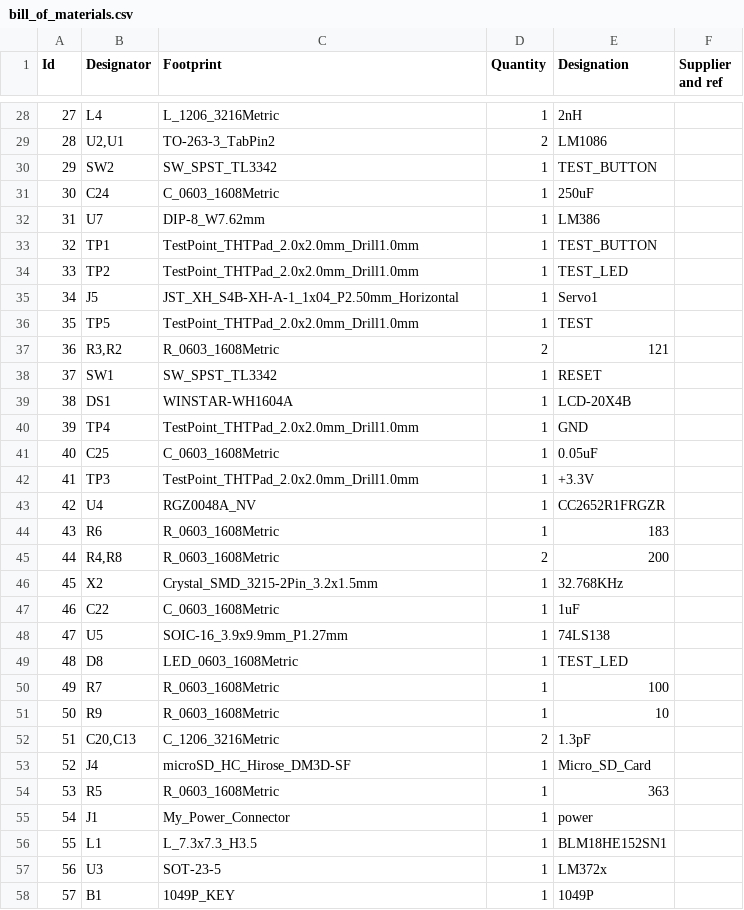
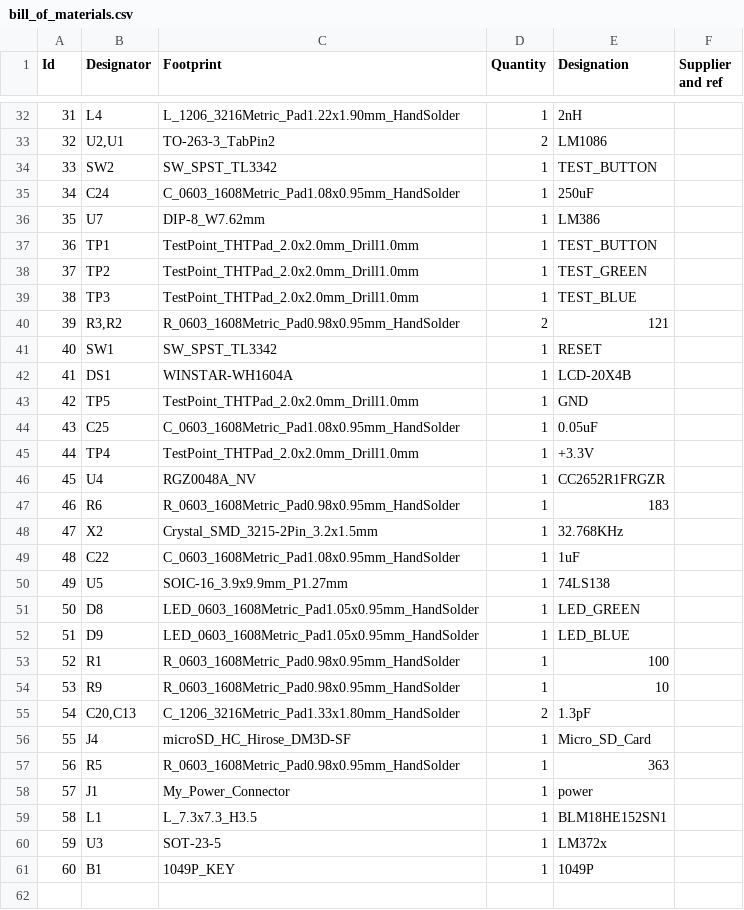
Before and after one commit to akrivka/WALL-E, a CSV file: alpha_board/hardware/bill_of_materials.csv, drawn as a sheet; only a part is shown, gaps mark what is left out; removed rows and columns are numbered as before the commit, all else as after; the diff covers the shown part only; the diff names each change by its address in the sheet, - before the commit and + after, or states it on an @@ line.

```diff
--- a/alpha_board/hardware/bill_of_materials.csv
+++ b/alpha_board/hardware/bill_of_materials.csv
@@ column A (Id) renumbered from row 8 down @@
-C32 (Footprint): L_1206_3216Metric
+C32 (Footprint): L_1206_3216Metric_Pad1.22x1.90mm_HandSolder
-C35 (Footprint): C_0603_1608Metric
+C35 (Footprint): C_0603_1608Metric_Pad1.08x0.95mm_HandSolder
-E38 (Designation): TEST_LED
+E38 (Designation): TEST_GREEN
-row 35: 34 | J5 | JST_XH_S4B-XH-A-1_1x04_P2.50mm_Horizontal | 1 | Servo1
-B39 (Designator): TP5
+B39 (Designator): TP3
-E39 (Designation): TEST
+E39 (Designation): TEST_BLUE
-C40 (Footprint): R_0603_1608Metric
+C40 (Footprint): R_0603_1608Metric_Pad0.98x0.95mm_HandSolder
-B43 (Designator): TP4
+B43 (Designator): TP5
-C44 (Footprint): C_0603_1608Metric
+C44 (Footprint): C_0603_1608Metric_Pad1.08x0.95mm_HandSolder
-B45 (Designator): TP3
+B45 (Designator): TP4
-C47 (Footprint): R_0603_1608Metric
+C47 (Footprint): R_0603_1608Metric_Pad0.98x0.95mm_HandSolder
-row 45: 44 | R4,R8 | R_0603_1608Metric | 2 | 200
-C49 (Footprint): C_0603_1608Metric
+C49 (Footprint): C_0603_1608Metric_Pad1.08x0.95mm_HandSolder
-C51 (Footprint): LED_0603_1608Metric
+C51 (Footprint): LED_0603_1608Metric_Pad1.05x0.95mm_HandSolder
-E51 (Designation): TEST_LED
+E51 (Designation): LED_GREEN
+row 52: 51 | D9 | LED_0603_1608Metric_Pad1.05x0.95mm_HandSolder | 1 | LED_BLUE
-B53 (Designator): R7
+B53 (Designator): R1
-C53:C54 (Footprint): R_0603_1608Metric
+C53:C54 (Footprint): R_0603_1608Metric_Pad0.98x0.95mm_HandSolder
-C55 (Footprint): C_1206_3216Metric
+C55 (Footprint): C_1206_3216Metric_Pad1.33x1.80mm_HandSolder
-C57 (Footprint): R_0603_1608Metric
+C57 (Footprint): R_0603_1608Metric_Pad0.98x0.95mm_HandSolder
```
Also changed, not shown: 6 added rows, 2 removed rows and 17 edited cells elsewhere in this file, 40 other files.
